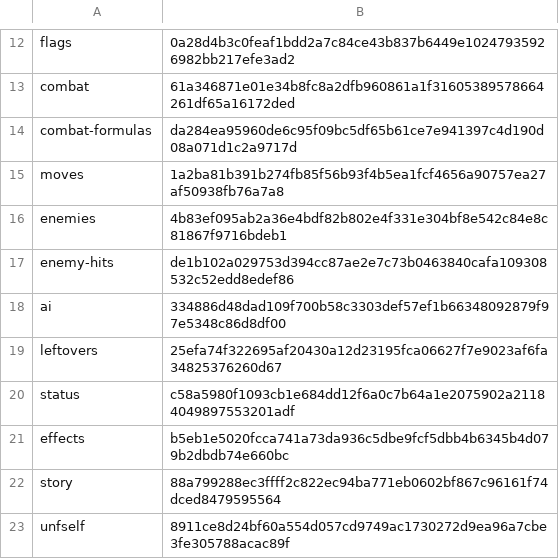
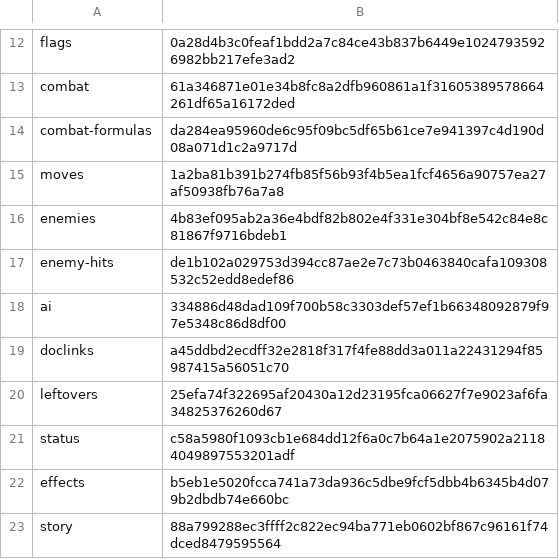
Before and after one commit to jeffnyman/mensis, a TSV file: tools/check-hashes.tsv, drawn as a sheet; only a part is shown, gaps mark what is left out; the shorter side is filled out with more unchanged rows.

Commit message:
feat: check every documentation link and heading anchor

```diff
--- a/tools/check-hashes.tsv
+++ b/tools/check-hashes.tsv
@@ -18,2 +18,3 @@ enemy-hits	de1b102a029753d394cc87ae2e7c73b0463840cafa109308532c52edd8edef86
 ai	334886d48dad109f700b58c3303def57ef1b66348092879f97e5348c86d8df00
+doclinks	a45ddbd2ecdff32e2818f317f4fe88dd3a011a22431294f85987415a56051c70
 leftovers	25efa74f322695af20430a12d23195fca06627f7e9023af6fa34825376260d67
```
Also changed, not shown: 3 other files.
